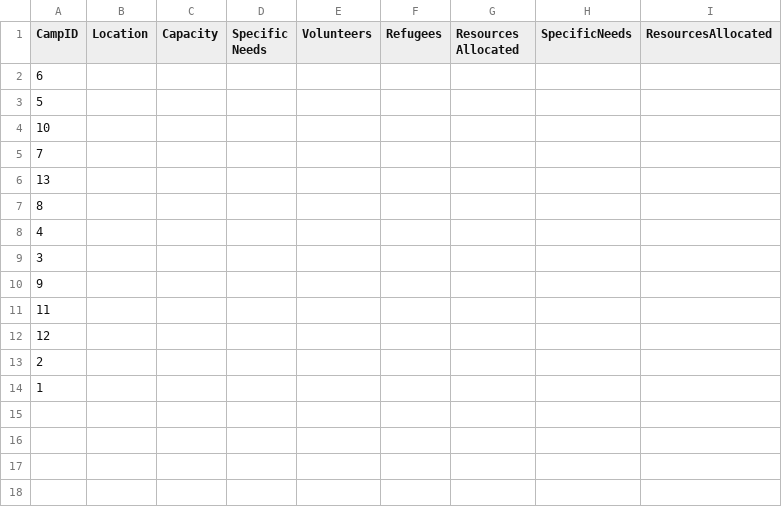
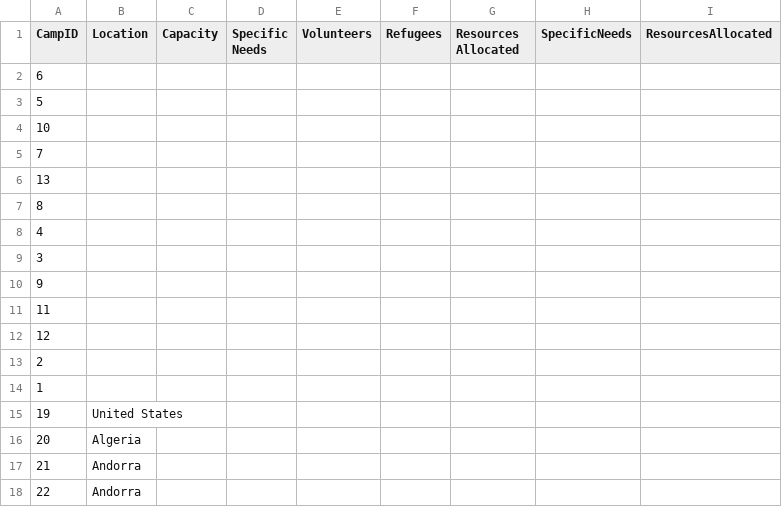
Before and after one commit to Alimauroraa/intro_programming_cw, a CSV file: project into prog/camps.csv, drawn as a sheet.

```diff
--- a/project into prog/camps.csv
+++ b/project into prog/camps.csv
@@ -14 +14,5 @@ CampID,Location,Capacity,Specific Needs,Volunteers,Refugees,Resources Allocated,
 1,,,,,,,,
+19,United States,,,,,,,
+20,Algeria,,,,,,,
+21,Andorra,,,,,,,
+22,Andorra,,,,,,,
```
Also changed, not shown: project into prog/plan.csv, 2 other files.
